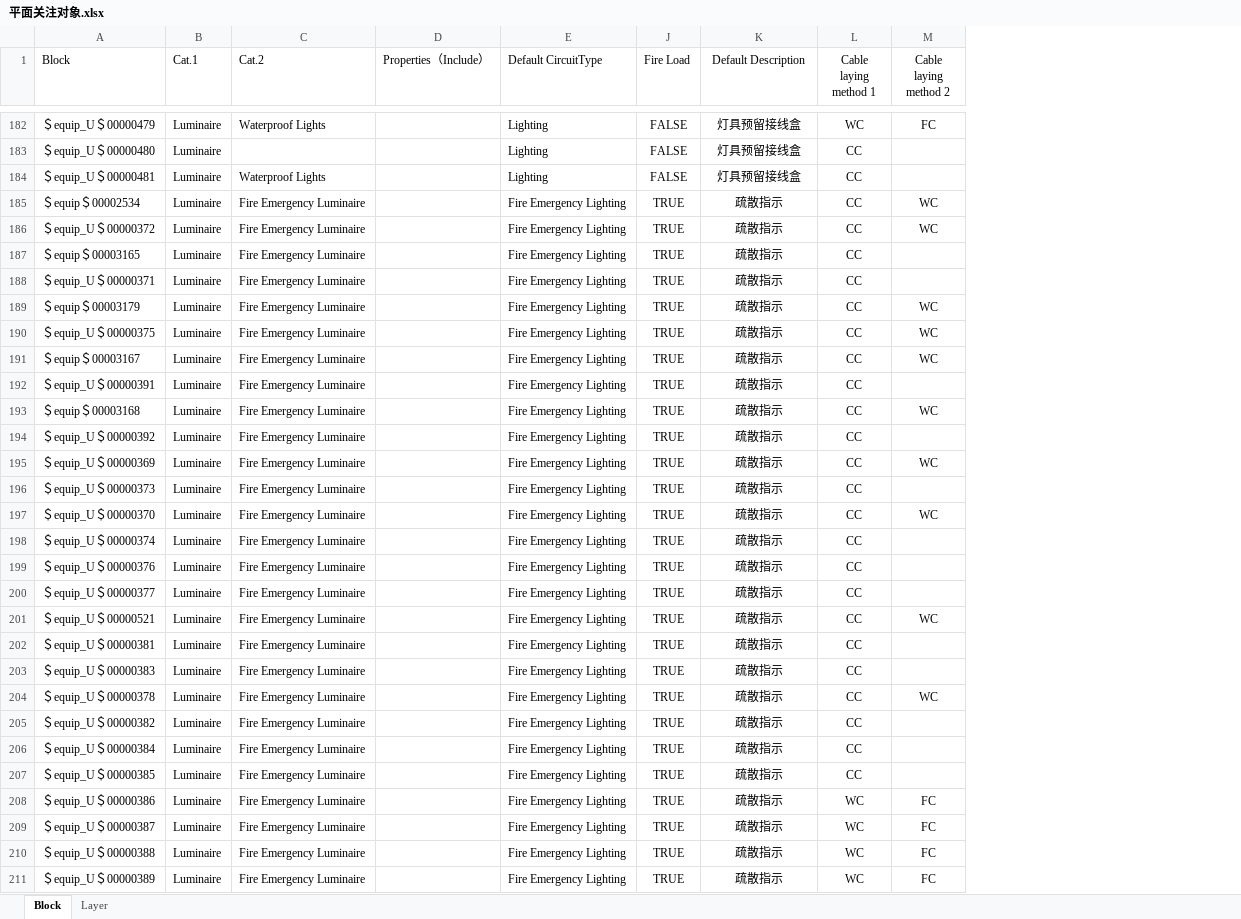
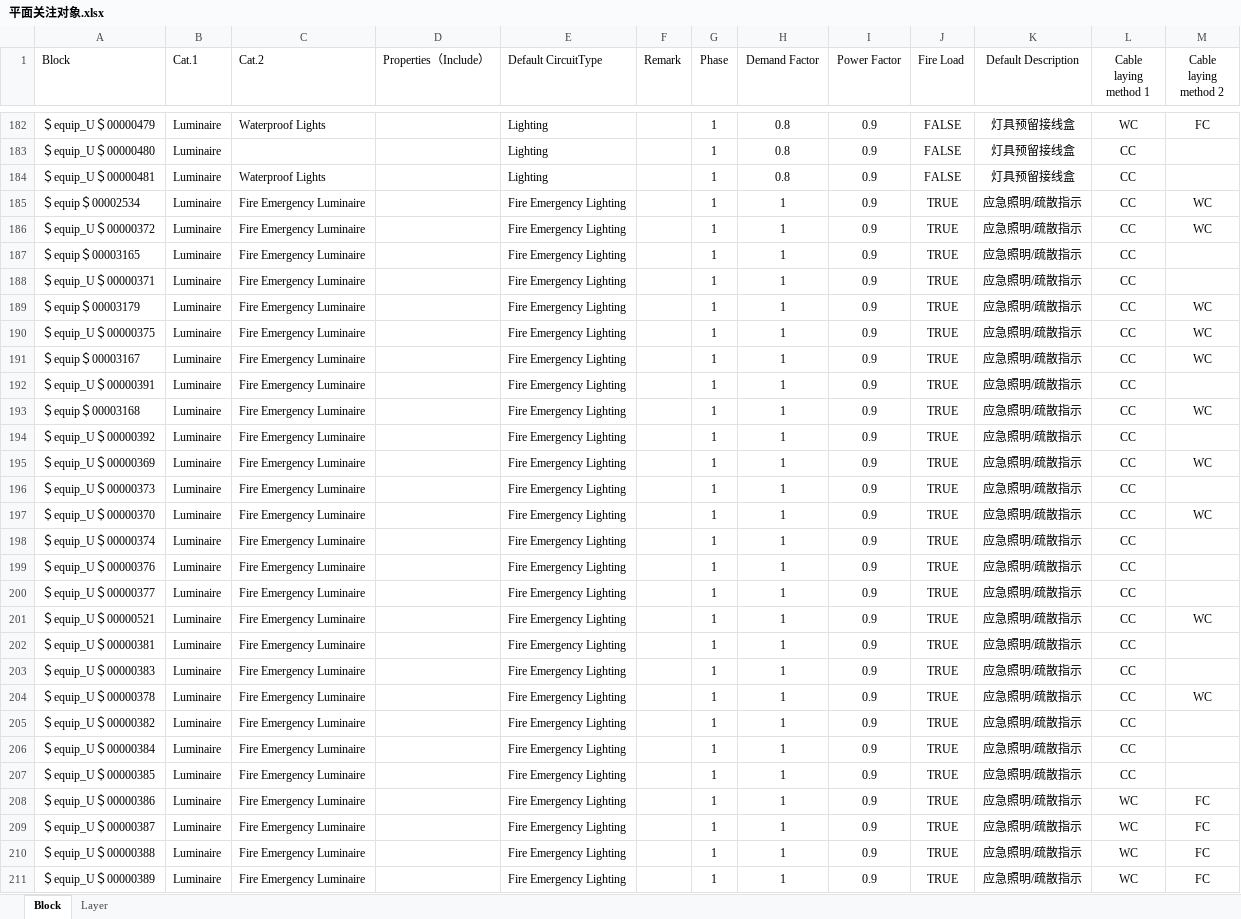
Before and after one commit to SBESIRC/ThMEPEngine, an Excel workbook: AutoLoader/Contents/Support/平面关注对象.xlsx, sheet Block, drawn as a sheet; only a part is shown, gaps mark what is left out; values as stored, in another font and other column widths than the file's, no borders; the diff covers the shown part only; the diff names each change by its address in the sheet, - before the commit and + after, or states it on an @@ line.

```diff
--- a/AutoLoader/Contents/Support/平面关注对象.xlsx (sheet Block)
+++ b/AutoLoader/Contents/Support/平面关注对象.xlsx (sheet Block)
@@ column F (Remark) unhidden, empty @@
@@ column G (Phase) unhidden, rows 182-211: all 1 @@
@@ column H (Demand Factor) unhidden, rows 182-211: 0.8 | 0.8 | 0.8 | 1 | 1 | 1 | 1 | 1 | 1 | 1 | 1 | 1 | 1 | 1 | 1 | 1 | 1 | 1 | 1 | 1 | 1 | 1 | 1 | 1 | 1 | 1 | 1 | 1 | 1 | 1 @@
@@ column I (Power Factor) unhidden, rows 182-211: all 0.9 @@
-K185:K211 (Default Description): 疏散指示
+K185:K211 (Default Description): 应急照明/疏散指示
```
Also changed, not shown: 114 edited cells elsewhere in this sheet.
